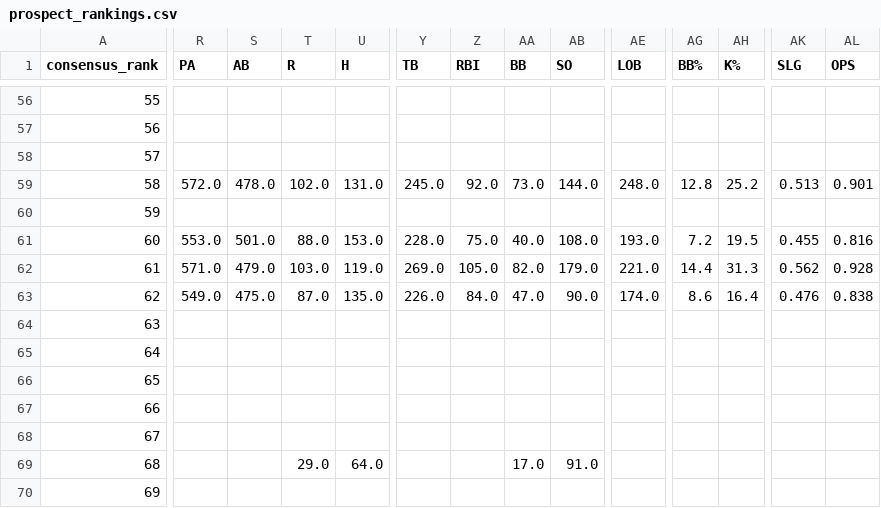
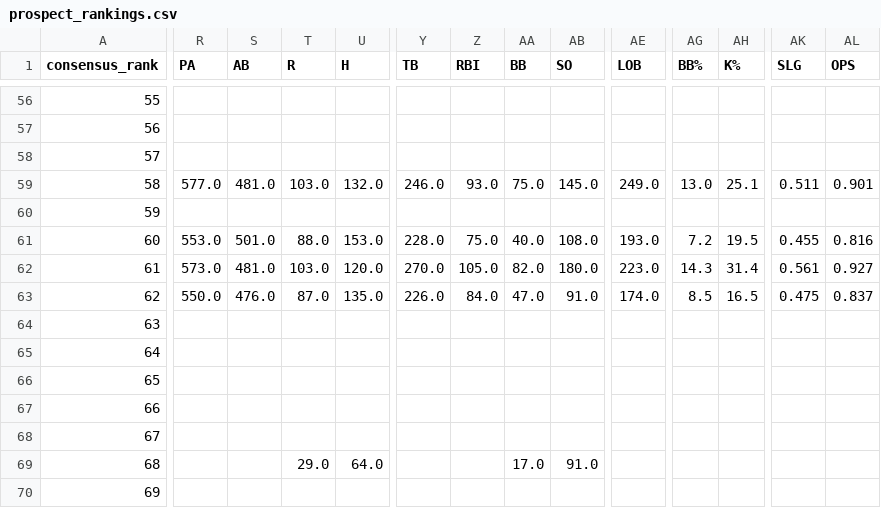
Before and after one commit to JMerchen/mlb_metrics, a CSV file: docs/data/prospect_rankings.csv, drawn as a sheet; only a part is shown, gaps mark what is left out; the diff covers the shown part only; the diff names each change by its address in the sheet, - before the commit and + after, or states it on an @@ line.

```diff
--- a/docs/data/prospect_rankings.csv
+++ b/docs/data/prospect_rankings.csv
-R59 (PA): 572.0
+R59 (PA): 577.0
-S59 (AB): 478.0
+S59 (AB): 481.0
-T59 (R): 102.0
+T59 (R): 103.0
-U59 (H): 131.0
+U59 (H): 132.0
-Y59 (TB): 245.0
+Y59 (TB): 246.0
-Z59 (RBI): 92.0
+Z59 (RBI): 93.0
-AA59 (BB): 73.0
+AA59 (BB): 75.0
-AB59 (SO): 144.0
+AB59 (SO): 145.0
-AE59 (LOB): 248.0
+AE59 (LOB): 249.0
-AG59 (BB%): 12.8
+AG59 (BB%): 13.0
-AH59 (K%): 25.2
+AH59 (K%): 25.1
-AK59 (SLG): 0.513
+AK59 (SLG): 0.511
-R62 (PA): 571.0
+R62 (PA): 573.0
-S62 (AB): 479.0
+S62 (AB): 481.0
-U62 (H): 119.0
+U62 (H): 120.0
-Y62 (TB): 269.0
+Y62 (TB): 270.0
-AB62 (SO): 179.0
+AB62 (SO): 180.0
-AE62 (LOB): 221.0
+AE62 (LOB): 223.0
-AG62 (BB%): 14.4
+AG62 (BB%): 14.3
-AH62 (K%): 31.3
+AH62 (K%): 31.4
-AK62 (SLG): 0.562
+AK62 (SLG): 0.561
-AL62 (OPS): 0.928
+AL62 (OPS): 0.927
-R63 (PA): 549.0
+R63 (PA): 550.0
-S63 (AB): 475.0
+S63 (AB): 476.0
-AB63 (SO): 90.0
+AB63 (SO): 91.0
-AG63 (BB%): 8.6
+AG63 (BB%): 8.5
-AH63 (K%): 16.4
+AH63 (K%): 16.5
-AK63 (SLG): 0.476
+AK63 (SLG): 0.475
-AL63 (OPS): 0.838
+AL63 (OPS): 0.837
```
Also changed, not shown: 54 edited cells elsewhere in this file.
